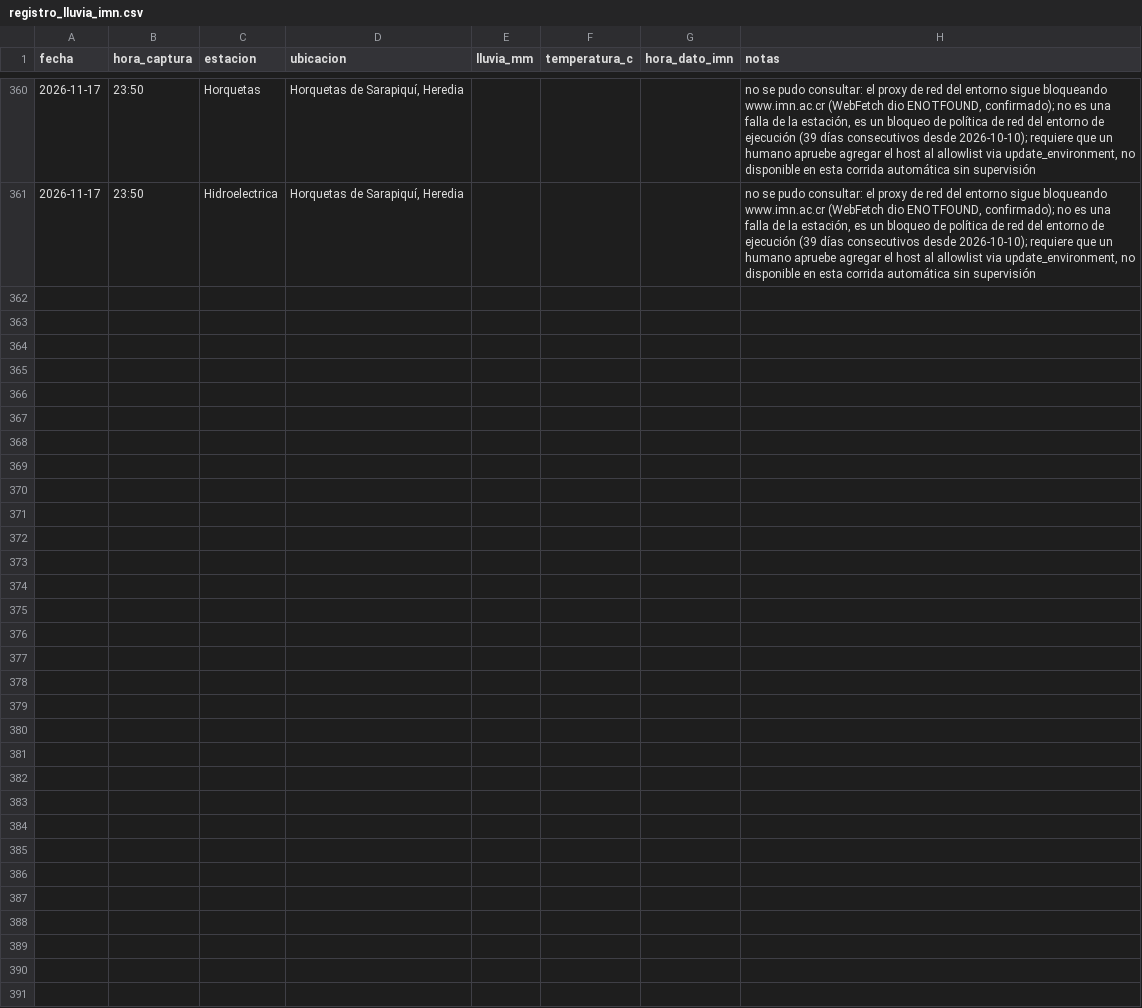
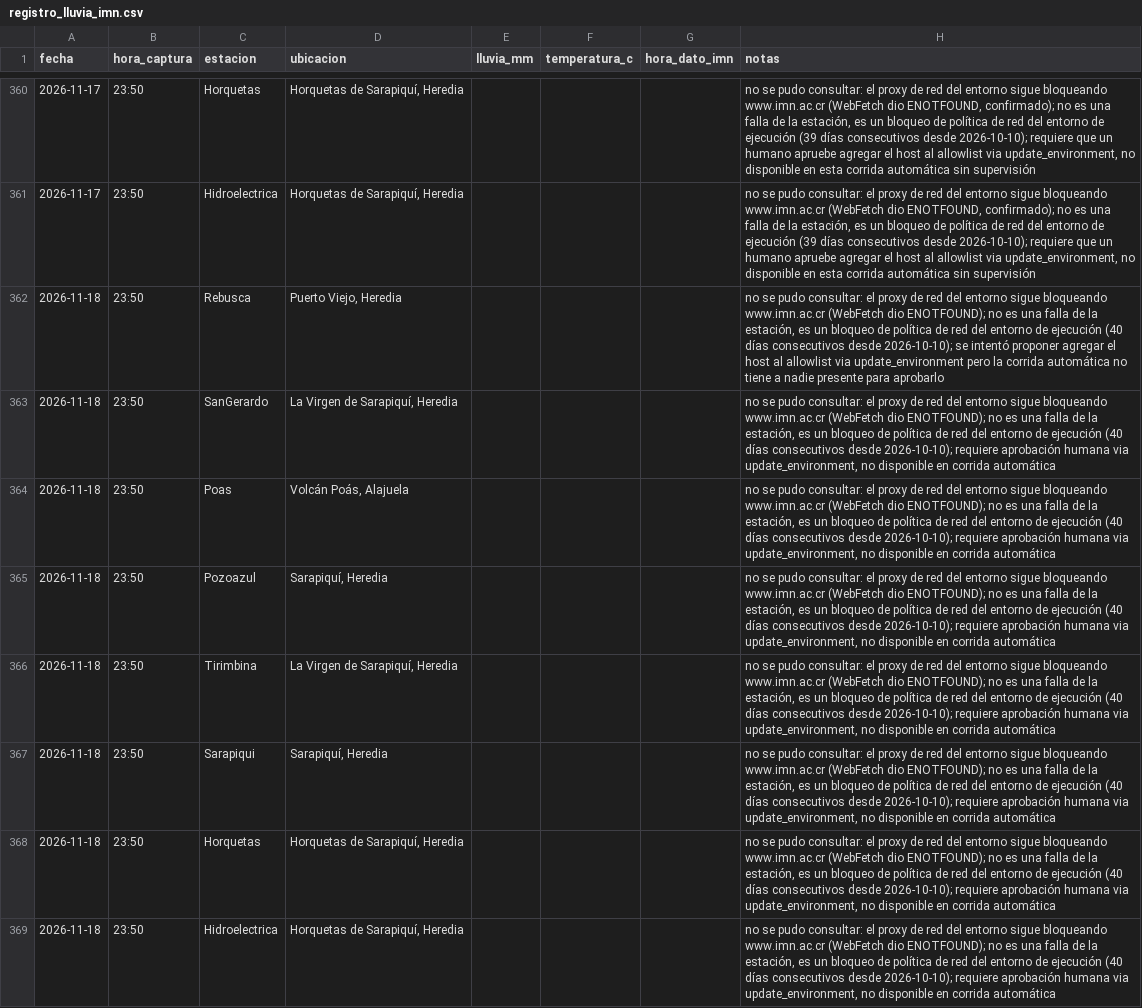
Before and after one commit to robertoico06-dev/imn-lluvia, a CSV file: registro_lluvia_imn.csv, drawn as a sheet; only a part is shown, gaps mark what is left out.

```diff
--- a/registro_lluvia_imn.csv
+++ b/registro_lluvia_imn.csv
@@ -361 +361,9 @@ fecha,hora_captura,estacion,ubicacion,lluvia_mm,temperatura_c,hora_dato_imn,nota
 2026-11-17,23:50,Hidroelectrica,"Horquetas de Sarapiquí, Heredia",,,,"no se pudo consultar: el proxy de red del entorno sigue bloqueando www.imn.ac.cr (WebFetch dio ENOTFOUND, confirmado); no es una falla de la estación, es un bloqueo de política de red del entorno de ejecución (39 días consecutivos desde 2026-10-10); requiere que un humano apruebe agregar el host al allowlist via update_environment, no disponible en esta corrida automática sin supervisión"
+2026-11-18,23:50,Rebusca,"Puerto Viejo, Heredia",,,,"no se pudo consultar: el proxy de red del entorno sigue bloqueando www.imn.ac.cr (WebFetch dio ENOTFOUND); no es una falla de la estación, es un bloqueo de política de red del entorno de ejecución (40 días consecutivos desde 2026-10-10); se intentó proponer agregar el host al allowlist via update_environment pero la corrida automática no tiene a nadie presente para aprobarlo"
+2026-11-18,23:50,SanGerardo,"La Virgen de Sarapiquí, Heredia",,,,"no se pudo consultar: el proxy de red del entorno sigue bloqueando www.imn.ac.cr (WebFetch dio ENOTFOUND); no es una falla de la estación, es un bloqueo de política de red del entorno de ejecución (40 días consecutivos desde 2026-10-10); requiere aprobación humana via update_environment, no disponible en corrida automática"
+2026-11-18,23:50,Poas,"Volcán Poás, Alajuela",,,,"no se pudo consultar: el proxy de red del entorno sigue bloqueando www.imn.ac.cr (WebFetch dio ENOTFOUND); no es una falla de la estación, es un bloqueo de política de red del entorno de ejecución (40 días consecutivos desde 2026-10-10); requiere aprobación humana via update_environment, no disponible en corrida automática"
+2026-11-18,23:50,Pozoazul,"Sarapiquí, Heredia",,,,"no se pudo consultar: el proxy de red del entorno sigue bloqueando www.imn.ac.cr (WebFetch dio ENOTFOUND); no es una falla de la estación, es un bloqueo de política de red del entorno de ejecución (40 días consecutivos desde 2026-10-10); requiere aprobación humana via update_environment, no disponible en corrida automática"
+2026-11-18,23:50,Tirimbina,"La Virgen de Sarapiquí, Heredia",,,,"no se pudo consultar: el proxy de red del entorno sigue bloqueando www.imn.ac.cr (WebFetch dio ENOTFOUND); no es una falla de la estación, es un bloqueo de política de red del entorno de ejecución (40 días consecutivos desde 2026-10-10); requiere aprobación humana via update_environment, no disponible en corrida automática"
+2026-11-18,23:50,Sarapiqui,"Sarapiquí, Heredia",,,,"no se pudo consultar: el proxy de red del entorno sigue bloqueando www.imn.ac.cr (WebFetch dio ENOTFOUND); no es una falla de la estación, es un bloqueo de política de red del entorno de ejecución (40 días consecutivos desde 2026-10-10); requiere aprobación humana via update_environment, no disponible en corrida automática"
+2026-11-18,23:50,Horquetas,"Horquetas de Sarapiquí, Heredia",,,,"no se pudo consultar: el proxy de red del entorno sigue bloqueando www.imn.ac.cr (WebFetch dio ENOTFOUND); no es una falla de la estación, es un bloqueo de política de red del entorno de ejecución (40 días consecutivos desde 2026-10-10); requiere aprobación humana via update_environment, no disponible en corrida automática"
+2026-11-18,23:50,Hidroelectrica,"Horquetas de Sarapiquí, Heredia",,,,"no se pudo consultar: el proxy de red del entorno sigue bloqueando www.imn.ac.cr (WebFetch dio ENOTFOUND); no es una falla de la estación, es un bloqueo de política de red del entorno de ejecución (40 días consecutivos desde 2026-10-10); requiere aprobación humana via update_environment, no disponible en corrida automática"
```
